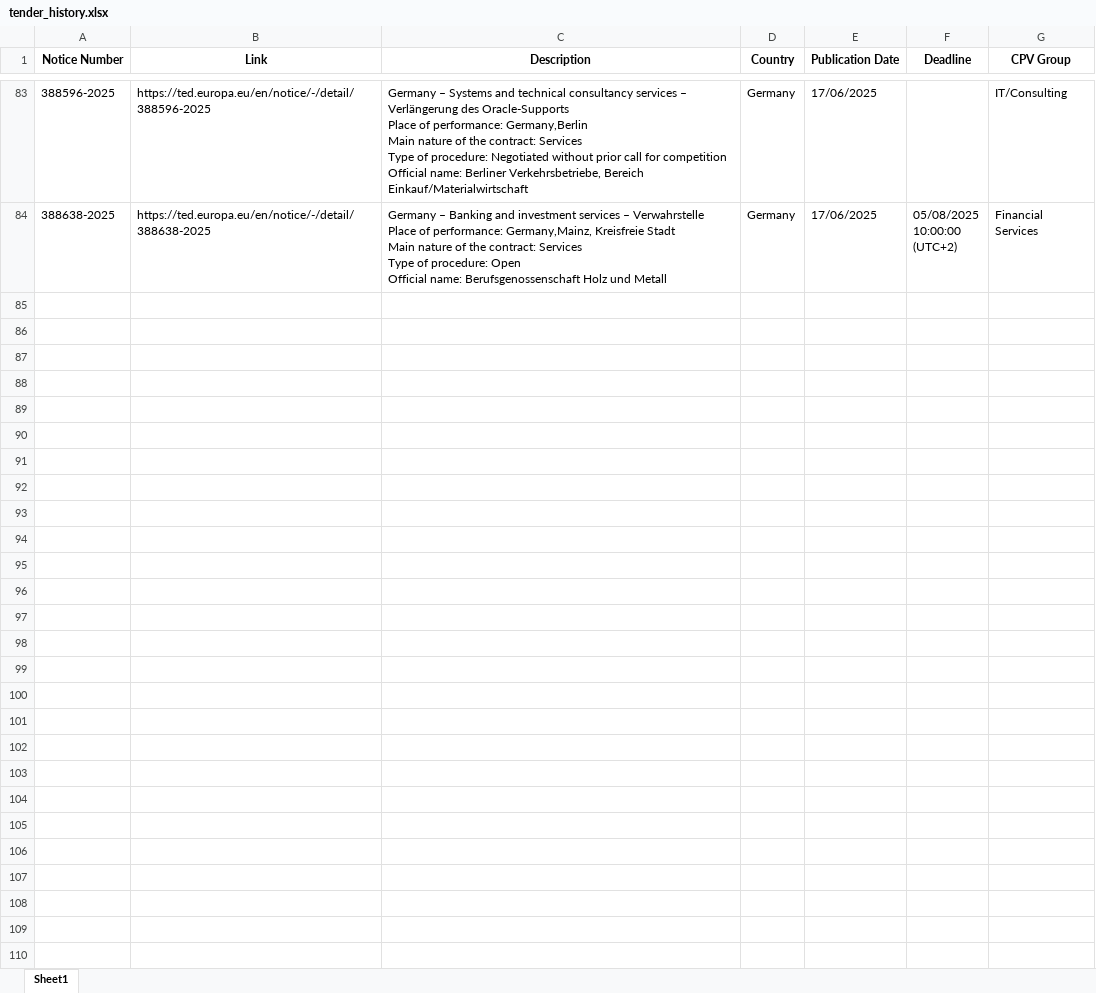
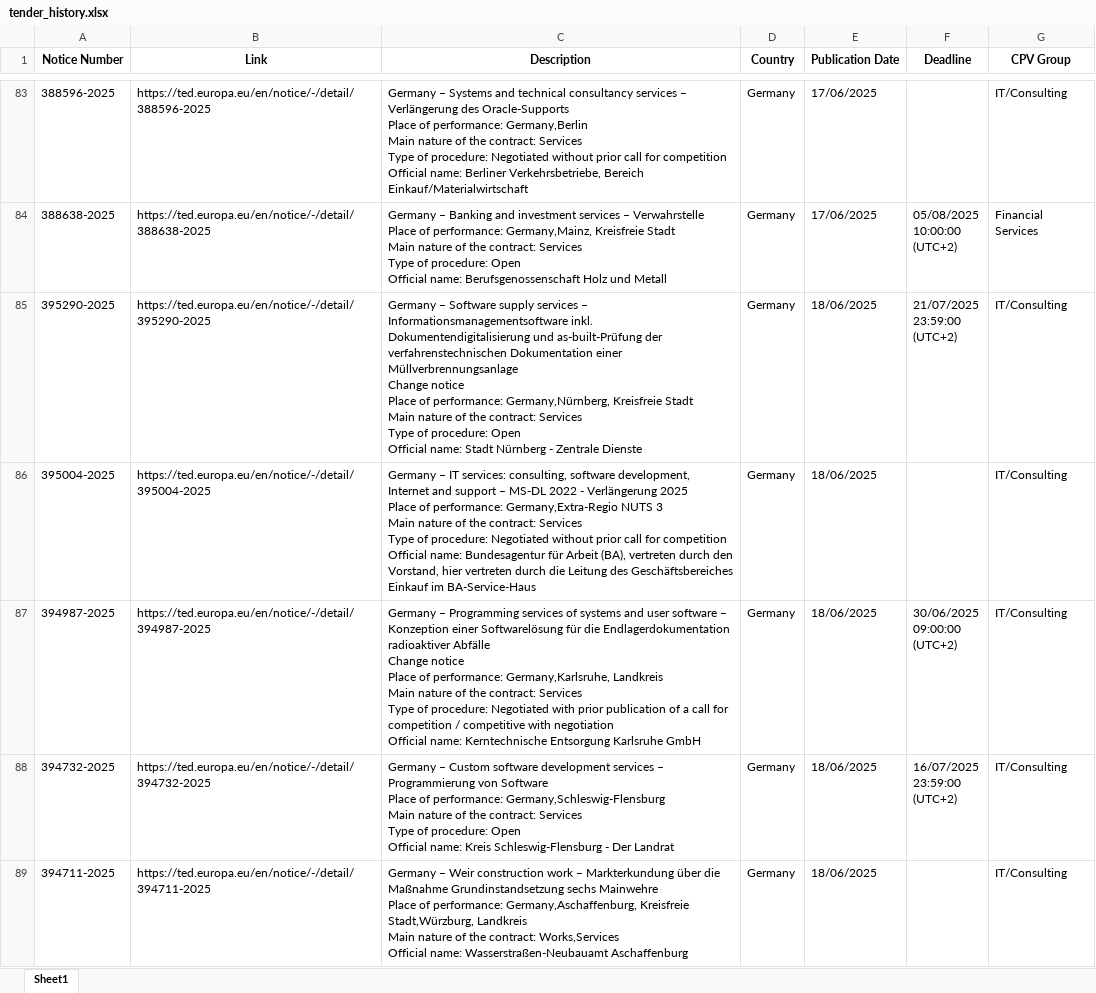
Before and after one commit to Sharmaji-mj/Web_scrapping, an Excel workbook: tender_history.xlsx, sheet Sheet1, drawn as a sheet; only a part is shown, gaps mark what is left out; values as stored, in another font and other column widths than the file's, no borders; ↵ is a line break in a cell; the diff covers the shown part only; the diff names each change by its address in the sheet, - before the commit and + after, or states it on an @@ line.

```diff
--- a/tender_history.xlsx (sheet Sheet1)
+++ b/tender_history.xlsx (sheet Sheet1)
+row 85: 395290-2025 | https://ted.europa.eu/en/notice/-/detail/395290-2025 | Germany – Software supply services – Informationsmanagementsoftware inkl. Dokumentendigitalisierung und as-built-Prüfung der verfahrenstechnischen Dokumentation einer Müllverbrennungsanlage ↵ Change notice ↵ Place of performance: Germany,Nürnberg, Kreisfreie Stadt ↵ Main nature of the contract: Services ↵ Type of procedure: Open ↵ Official name: Stadt Nürnberg - Zentrale Dienste | Germany | 18/06/2025 | 21/07/2025 ↵ 23:59:00 ↵ (UTC+2) | IT/Consulting
+row 86: 395004-2025 | https://ted.europa.eu/en/notice/-/detail/395004-2025 | Germany – IT services: consulting, software development, Internet and support – MS-DL 2022 - Verlängerung 2025 ↵ Place of performance: Germany,Extra-Regio NUTS 3 ↵ Main nature of the contract: Services ↵ Type of procedure: Negotiated without prior call for competition ↵ Official name: Bundesagentur für Arbeit (BA), vertreten durch den Vorstand, hier vertreten durch die Leitung des Geschäftsbereiches Einkauf im BA-Service-Haus | Germany | 18/06/2025 |  | IT/Consulting
+row 87: 394987-2025 | https://ted.europa.eu/en/notice/-/detail/394987-2025 | Germany – Programming services of systems and user software – Konzeption einer Softwarelösung für die Endlagerdokumentation radioaktiver Abfälle ↵ Change notice ↵ Place of performance: Germany,Karlsruhe, Landkreis ↵ Main nature of the contract: Services ↵ Type of procedure: Negotiated with prior publication of a call for competition / competitive with negotiation ↵ Official name: Kerntechnische Entsorgung Karlsruhe GmbH | Germany | 18/06/2025 | 30/06/2025 ↵ 09:00:00 ↵ (UTC+2) | IT/Consulting
+row 88: 394732-2025 | https://ted.europa.eu/en/notice/-/detail/394732-2025 | Germany – Custom software development services – Programmierung von Software ↵ Place of performance: Germany,Schleswig-Flensburg ↵ Main nature of the contract: Services ↵ Type of procedure: Open ↵ Official name: Kreis Schleswig-Flensburg - Der Landrat | Germany | 18/06/2025 | 16/07/2025 ↵ 23:59:00 ↵ (UTC+2) | IT/Consulting
+row 89: 394711-2025 | https://ted.europa.eu/en/notice/-/detail/394711-2025 | Germany – Weir construction work – Markterkundung über die Maßnahme Grundinstandsetzung sechs Mainwehre ↵ Place of performance: Germany,Aschaffenburg, Kreisfreie Stadt,Würzburg, Landkreis ↵ Main nature of the contract: Works,Services ↵ Official name: Wasserstraßen-Neubauamt Aschaffenburg | Germany | 18/06/2025 |  | IT/Consulting
```
Also changed, not shown: 25 added rows elsewhere in this sheet, 3 other files.
